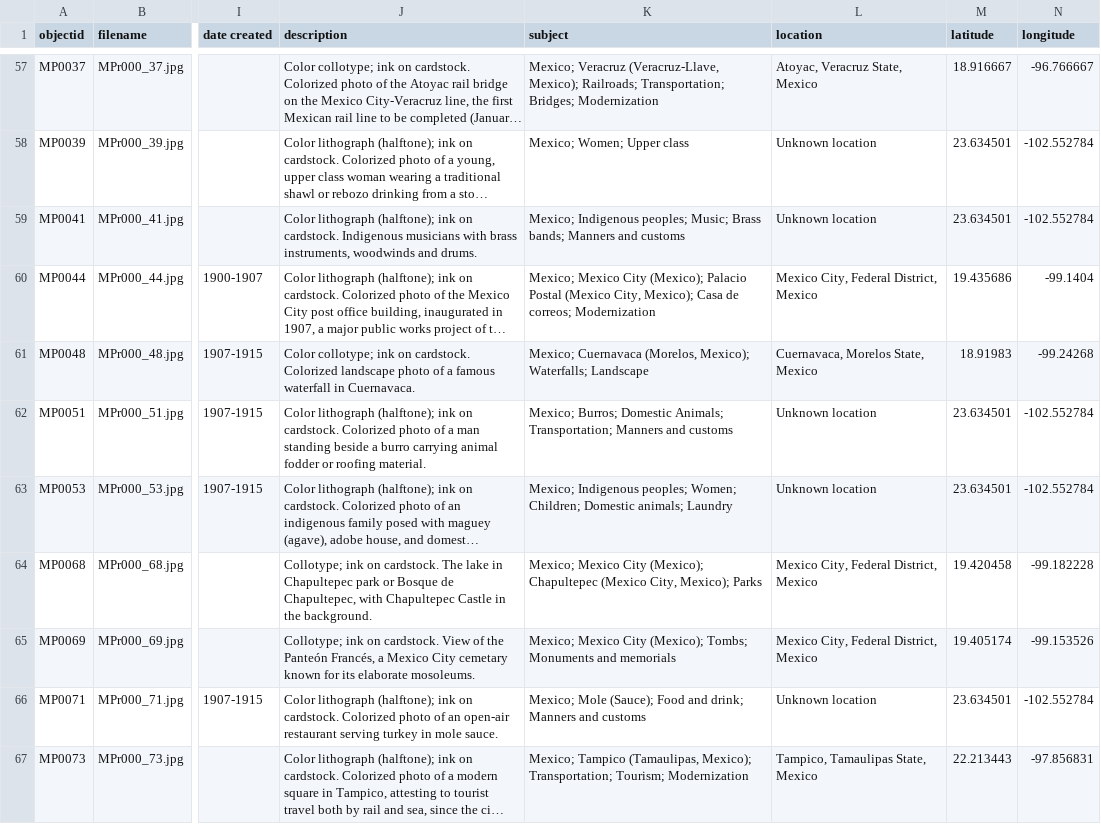
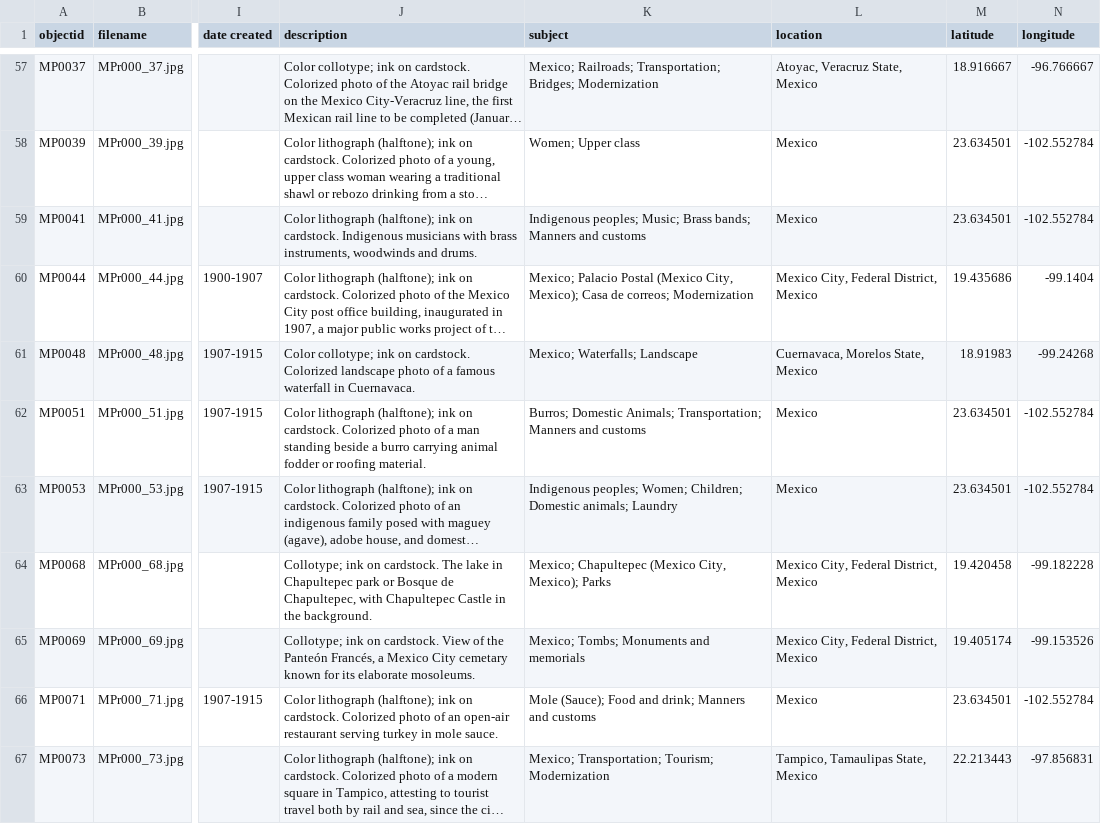
Before and after one commit to CPP-Korea-Mexico-Postcards-Project/global-south-postcards, a CSV file: _data/korea_mexico_metadata.csv, drawn as a sheet; only a part is shown, gaps mark what is left out; long unchanged cells end in …; the diff covers the shown part only; the diff names each change by its address in the sheet, - before the commit and + after, or states it on an @@ line.

Commit message:
lat/long updates, subject heading updates

```diff
--- a/_data/korea_mexico_metadata.csv
+++ b/_data/korea_mexico_metadata.csv
-K57 (subject): Mexico; Veracruz (Veracruz-Llave, Mexico); Railroads; Transportation;…
+K57 (subject): Mexico; Railroads; Transportation;…
-K58 (subject): Mexico; Women; Upper class
+K58 (subject): Women; Upper class
-L58:L59 (location): Unknown location
+L58:L59 (location): Mexico
-K59 (subject): Mexico; Indigenous peoples;…
+K59 (subject): Indigenous peoples;…
-K60 (subject): Mexico; Mexico City (Mexico); Palacio Postal…
+K60 (subject): Mexico; Palacio Postal…
-K61 (subject): Mexico; Cuernavaca (Morelos, Mexico); Waterfalls; Landscape
+K61 (subject): Mexico; Waterfalls; Landscape
-K62 (subject): Mexico; Burros; Domestic…
+K62 (subject): Burros; Domestic…
-L62:L63 (location): Unknown location
+L62:L63 (location): Mexico
-K63 (subject): Mexico; Indigenous peoples;…
+K63 (subject): Indigenous peoples;…
-K64 (subject): Mexico; Mexico City (Mexico); Chapultepec (Mexico…
+K64 (subject): Mexico; Chapultepec (Mexico…
-K65 (subject): Mexico; Mexico City (Mexico); Tombs; Monuments…
+K65 (subject): Mexico; Tombs; Monuments…
-K66 (subject): Mexico; Mole (Sauce);…
+K66 (subject): Mole (Sauce);…
-L66 (location): Unknown location
+L66 (location): Mexico
-K67 (subject): Mexico; Tampico (Tamaulipas, Mexico); Transportation; Tourism;…
+K67 (subject): Mexico; Transportation; Tourism;…
```
Also changed, not shown: 77 edited cells elsewhere in this file.
